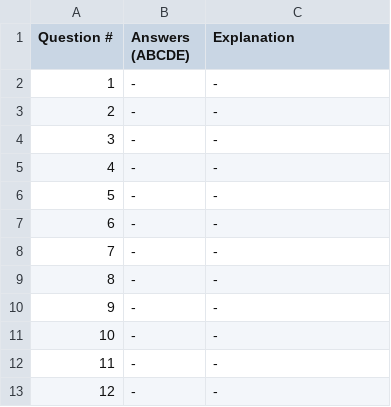
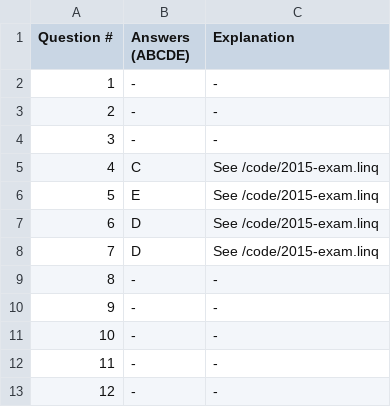
Before and after one commit to isgavinhere/UoA-CS335, a CSV file: 2015-exam.csv, drawn as a sheet; only a part is shown.

```diff
--- a/2015-exam.csv
+++ b/2015-exam.csv
@@ -4,6 +4,6 @@ Question #, Answers (ABCDE), Explanation
 3,-,-
-4,-,-
-5,-,-
-6,-,-
-7,-,-
+4,C,"See /code/2015-exam.linq"
+5,E,"See /code/2015-exam.linq"
+6,D,"See /code/2015-exam.linq"
+7,D,"See /code/2015-exam.linq"
 8,-,-
```
Also changed, not shown: 1 other file.
